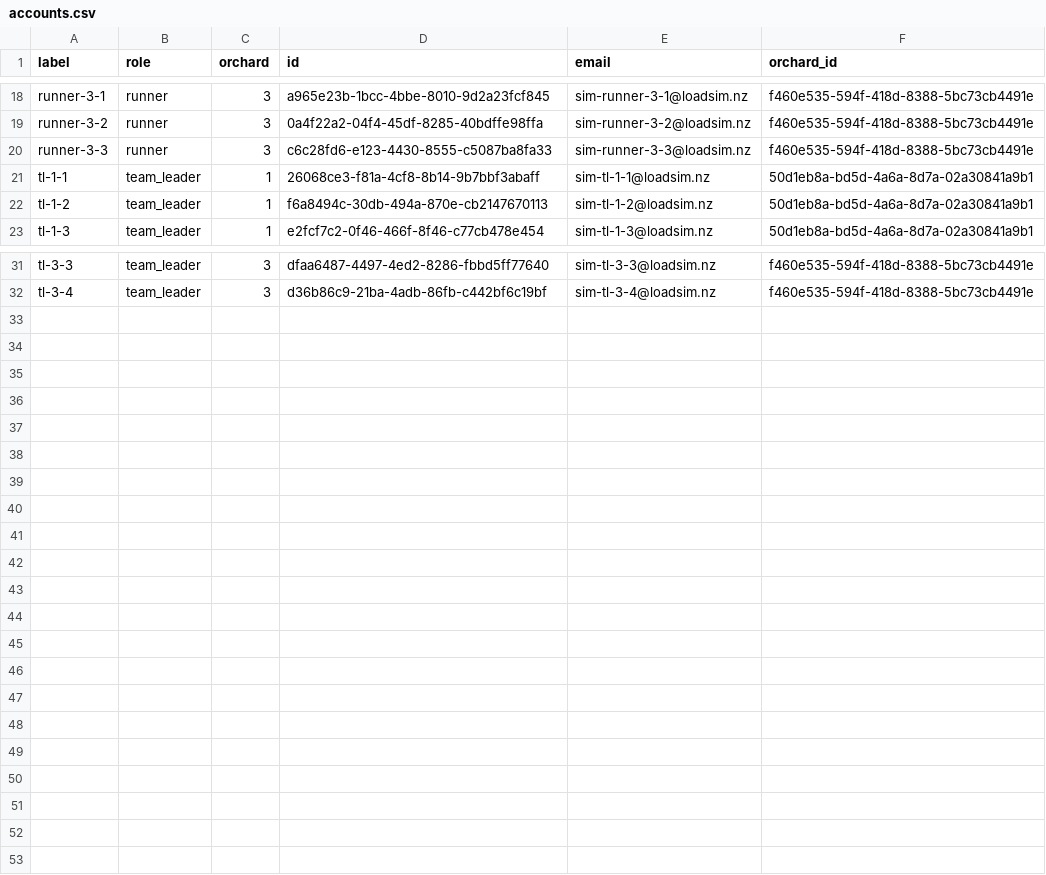
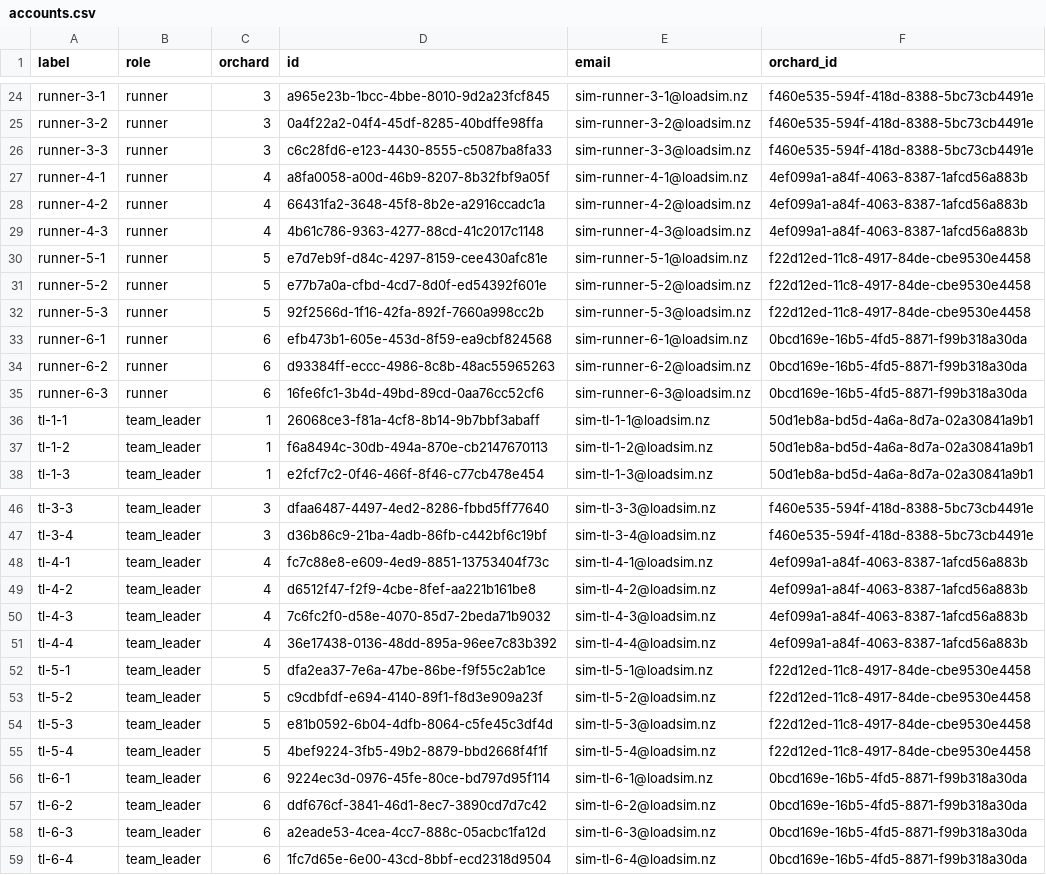
Before and after one commit to ibra1927jn/harvestpro-nz, a CSV file: scripts/loadsim/accounts.csv, drawn as a sheet; only a part is shown, gaps mark what is left out; the diff covers the shown part only; the diff names each change by its address in the sheet, - before the commit and + after, or states it on an @@ line.

```diff
--- a/scripts/loadsim/accounts.csv
+++ b/scripts/loadsim/accounts.csv
+row 27: runner-4-1 | runner | 4 | a8fa0058-a00d-46b9-8207-8b32fbf9a05f | sim-runner-4-1@loadsim.nz | 4ef099a1-a84f-4063-8387-1afcd56a883b
+row 28: runner-4-2 | runner | 4 | 66431fa2-3648-45f8-8b2e-a2916ccadc1a | sim-runner-4-2@loadsim.nz | 4ef099a1-a84f-4063-8387-1afcd56a883b
+row 29: runner-4-3 | runner | 4 | 4b61c786-9363-4277-88cd-41c2017c1148 | sim-runner-4-3@loadsim.nz | 4ef099a1-a84f-4063-8387-1afcd56a883b
+row 30: runner-5-1 | runner | 5 | e7d7eb9f-d84c-4297-8159-cee430afc81e | sim-runner-5-1@loadsim.nz | f22d12ed-11c8-4917-84de-cbe9530e4458
+row 31: runner-5-2 | runner | 5 | e77b7a0a-cfbd-4cd7-8d0f-ed54392f601e | sim-runner-5-2@loadsim.nz | f22d12ed-11c8-4917-84de-cbe9530e4458
+row 32: runner-5-3 | runner | 5 | 92f2566d-1f16-42fa-892f-7660a998cc2b | sim-runner-5-3@loadsim.nz | f22d12ed-11c8-4917-84de-cbe9530e4458
+row 33: runner-6-1 | runner | 6 | efb473b1-605e-453d-8f59-ea9cbf824568 | sim-runner-6-1@loadsim.nz | 0bcd169e-16b5-4fd5-8871-f99b318a30da
+row 34: runner-6-2 | runner | 6 | d93384ff-eccc-4986-8c8b-48ac55965263 | sim-runner-6-2@loadsim.nz | 0bcd169e-16b5-4fd5-8871-f99b318a30da
+row 35: runner-6-3 | runner | 6 | 16fe6fc1-3b4d-49bd-89cd-0aa76cc52cf6 | sim-runner-6-3@loadsim.nz | 0bcd169e-16b5-4fd5-8871-f99b318a30da
+row 48: tl-4-1 | team_leader | 4 | fc7c88e8-e609-4ed9-8851-13753404f73c | sim-tl-4-1@loadsim.nz | 4ef099a1-a84f-4063-8387-1afcd56a883b
+row 49: tl-4-2 | team_leader | 4 | d6512f47-f2f9-4cbe-8fef-aa221b161be8 | sim-tl-4-2@loadsim.nz | 4ef099a1-a84f-4063-8387-1afcd56a883b
+row 50: tl-4-3 | team_leader | 4 | 7c6fc2f0-d58e-4070-85d7-2beda71b9032 | sim-tl-4-3@loadsim.nz | 4ef099a1-a84f-4063-8387-1afcd56a883b
+row 51: tl-4-4 | team_leader | 4 | 36e17438-0136-48dd-895a-96ee7c83b392 | sim-tl-4-4@loadsim.nz | 4ef099a1-a84f-4063-8387-1afcd56a883b
+row 52: tl-5-1 | team_leader | 5 | dfa2ea37-7e6a-47be-86be-f9f55c2ab1ce | sim-tl-5-1@loadsim.nz | f22d12ed-11c8-4917-84de-cbe9530e4458
+row 53: tl-5-2 | team_leader | 5 | c9cdbfdf-e694-4140-89f1-f8d3e909a23f | sim-tl-5-2@loadsim.nz | f22d12ed-11c8-4917-84de-cbe9530e4458
+row 54: tl-5-3 | team_leader | 5 | e81b0592-6b04-4dfb-8064-c5fe45c3df4d | sim-tl-5-3@loadsim.nz | f22d12ed-11c8-4917-84de-cbe9530e4458
+row 55: tl-5-4 | team_leader | 5 | 4bef9224-3fb5-49b2-8879-bbd2668f4f1f | sim-tl-5-4@loadsim.nz | f22d12ed-11c8-4917-84de-cbe9530e4458
+row 56: tl-6-1 | team_leader | 6 | 9224ec3d-0976-45fe-80ce-bd797d95f114 | sim-tl-6-1@loadsim.nz | 0bcd169e-16b5-4fd5-8871-f99b318a30da
+row 57: tl-6-2 | team_leader | 6 | ddf676cf-3841-46d1-8ec7-3890cd7d7c42 | sim-tl-6-2@loadsim.nz | 0bcd169e-16b5-4fd5-8871-f99b318a30da
+row 58: tl-6-3 | team_leader | 6 | a2eade53-4cea-4cc7-888c-05acbc1fa12d | sim-tl-6-3@loadsim.nz | 0bcd169e-16b5-4fd5-8871-f99b318a30da
+row 59: tl-6-4 | team_leader | 6 | 1fc7d65e-6e00-43cd-8bbf-ecd2318d9504 | sim-tl-6-4@loadsim.nz | 0bcd169e-16b5-4fd5-8871-f99b318a30da
```
Also changed, not shown: 6 added rows elsewhere in this file, 9 other files.
